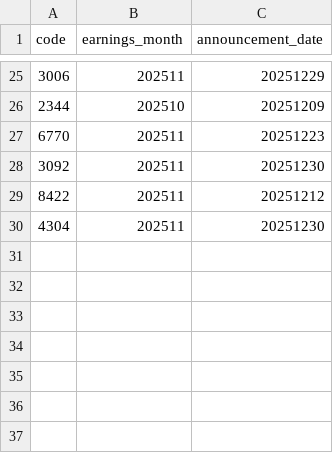
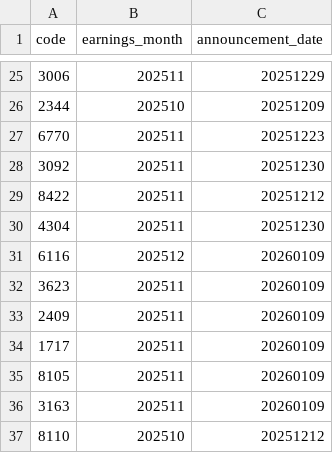
Before and after one commit to josh0523/Financial-results, a CSV file: data/earnings_records.csv, drawn as a sheet; only a part is shown, gaps mark what is left out.

Commit message:
Refine attention output sorting and update earnings records

```diff
--- a/data/earnings_records.csv
+++ b/data/earnings_records.csv
@@ -30 +30,8 @@
 4304,202511,20251230
+6116,202512,20260109
+3623,202511,20260109
+2409,202511,20260109
+1717,202511,20260109
+8105,202511,20260109
+3163,202511,20260109
+8110,202510,20251212
```
Also changed, not shown: 1 other file.
